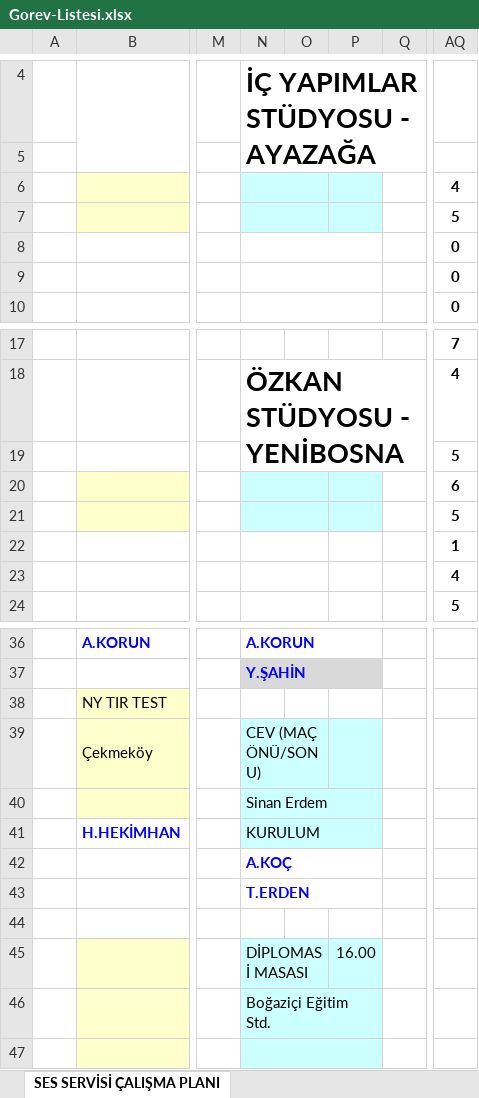
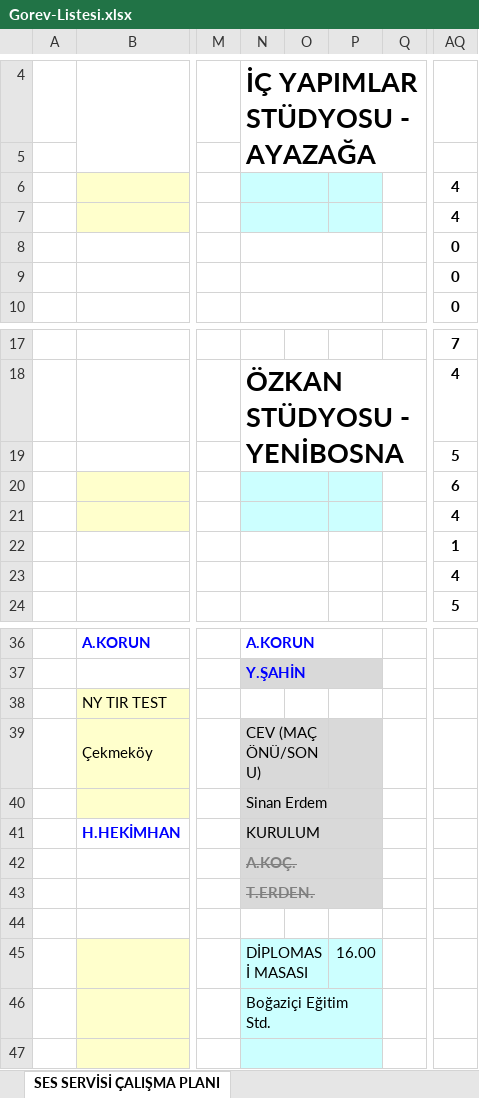
Before and after one commit to sesservisi/ses, an Excel workbook: Gorev-Listesi.xlsx, sheet SES SERVİSİ ÇALIŞMA PLANI, drawn as a sheet; only a part is shown, gaps mark what is left out; values as stored, in another font and other column widths than the file's, no borders; the diff names each change by its address in the sheet, - before the commit and + after, or states it on an @@ line.

```diff
--- a/Gorev-Listesi.xlsx (sheet SES SERVİSİ ÇALIŞMA PLANI)
+++ b/Gorev-Listesi.xlsx (sheet SES SERVİSİ ÇALIŞMA PLANI)
-AQ7: 5
+AQ7: 4
-AQ21: 5
+AQ21: 4
-N39:P41 fill: #CCFFFF
+N39:P41 fill: #D9D9D9
-N42: A.KOÇ
+N42: A.KOÇ.
-N42:P43 fill: none
+N42:P43 fill: #D9D9D9
@@ N42:N43 strikethrough: off → on, text colour: #0000FF → #808080 @@
-N43: T.ERDEN
+N43: T.ERDEN.
```
